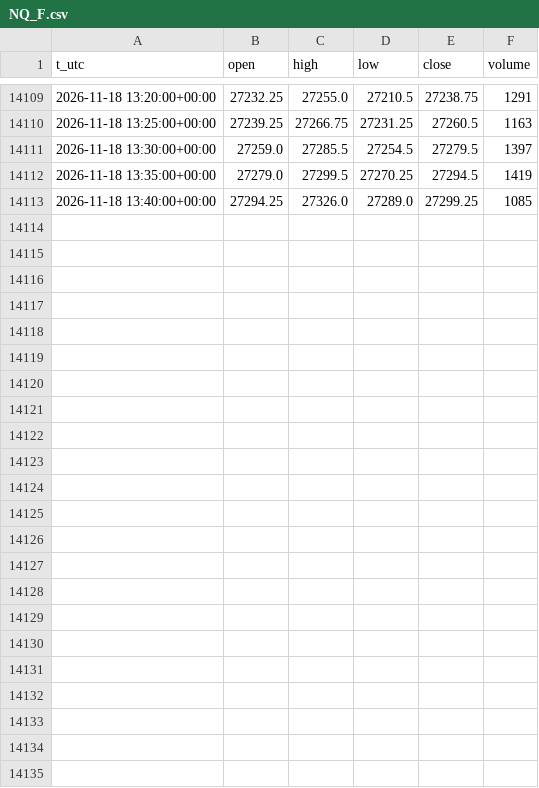
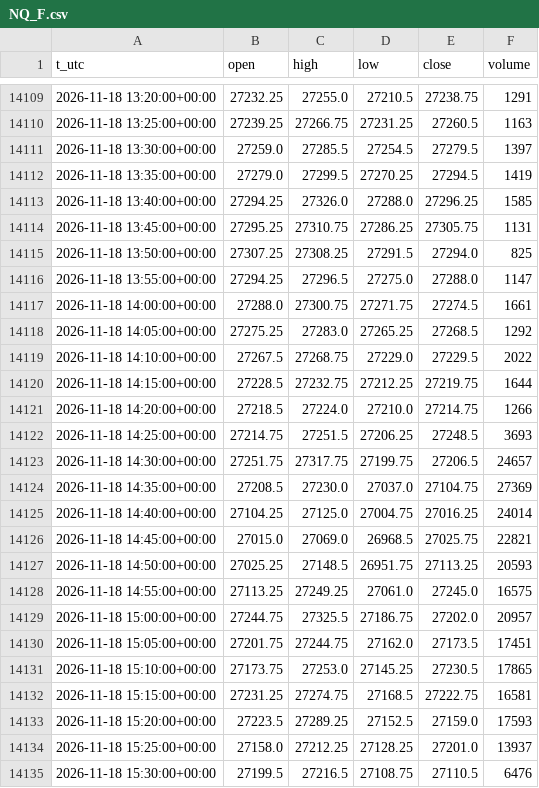
Before and after one commit to egedogann/piyasa-veri, a CSV file: data/m5/NQ_F.csv, drawn as a sheet; only a part is shown, gaps mark what is left out.

```diff
--- a/data/m5/NQ_F.csv
+++ b/data/m5/NQ_F.csv
@@ -14112,2 +14112,24 @@ t_utc,open,high,low,close,volume
 2026-11-18 13:35:00+00:00,27279.0,27299.5,27270.25,27294.5,1419
-2026-11-18 13:40:00+00:00,27294.25,27326.0,27289.0,27299.25,1085
+2026-11-18 13:40:00+00:00,27294.25,27326.0,27288.0,27296.25,1585
+2026-11-18 13:45:00+00:00,27295.25,27310.75,27286.25,27305.75,1131
+2026-11-18 13:50:00+00:00,27307.25,27308.25,27291.5,27294.0,825
+2026-11-18 13:55:00+00:00,27294.25,27296.5,27275.0,27288.0,1147
+2026-11-18 14:00:00+00:00,27288.0,27300.75,27271.75,27274.5,1661
+2026-11-18 14:05:00+00:00,27275.25,27283.0,27265.25,27268.5,1292
+2026-11-18 14:10:00+00:00,27267.5,27268.75,27229.0,27229.5,2022
+2026-11-18 14:15:00+00:00,27228.5,27232.75,27212.25,27219.75,1644
+2026-11-18 14:20:00+00:00,27218.5,27224.0,27210.0,27214.75,1266
+2026-11-18 14:25:00+00:00,27214.75,27251.5,27206.25,27248.5,3693
+2026-11-18 14:30:00+00:00,27251.75,27317.75,27199.75,27206.5,24657
+2026-11-18 14:35:00+00:00,27208.5,27230.0,27037.0,27104.75,27369
+2026-11-18 14:40:00+00:00,27104.25,27125.0,27004.75,27016.25,24014
+2026-11-18 14:45:00+00:00,27015.0,27069.0,26968.5,27025.75,22821
+2026-11-18 14:50:00+00:00,27025.25,27148.5,26951.75,27113.25,20593
+2026-11-18 14:55:00+00:00,27113.25,27249.25,27061.0,27245.0,16575
+2026-11-18 15:00:00+00:00,27244.75,27325.5,27186.75,27202.0,20957
+2026-11-18 15:05:00+00:00,27201.75,27244.75,27162.0,27173.5,17451
+2026-11-18 15:10:00+00:00,27173.75,27253.0,27145.25,27230.5,17865
+2026-11-18 15:15:00+00:00,27231.25,27274.75,27168.5,27222.75,16581
+2026-11-18 15:20:00+00:00,27223.5,27289.25,27152.5,27159.0,17593
+2026-11-18 15:25:00+00:00,27158.0,27212.25,27128.25,27201.0,13937
+2026-11-18 15:30:00+00:00,27199.5,27216.5,27108.75,27110.5,6476
```
Also changed, not shown: data/d1/LQD.csv, data/d1/NVDA.csv, 44 other files.
